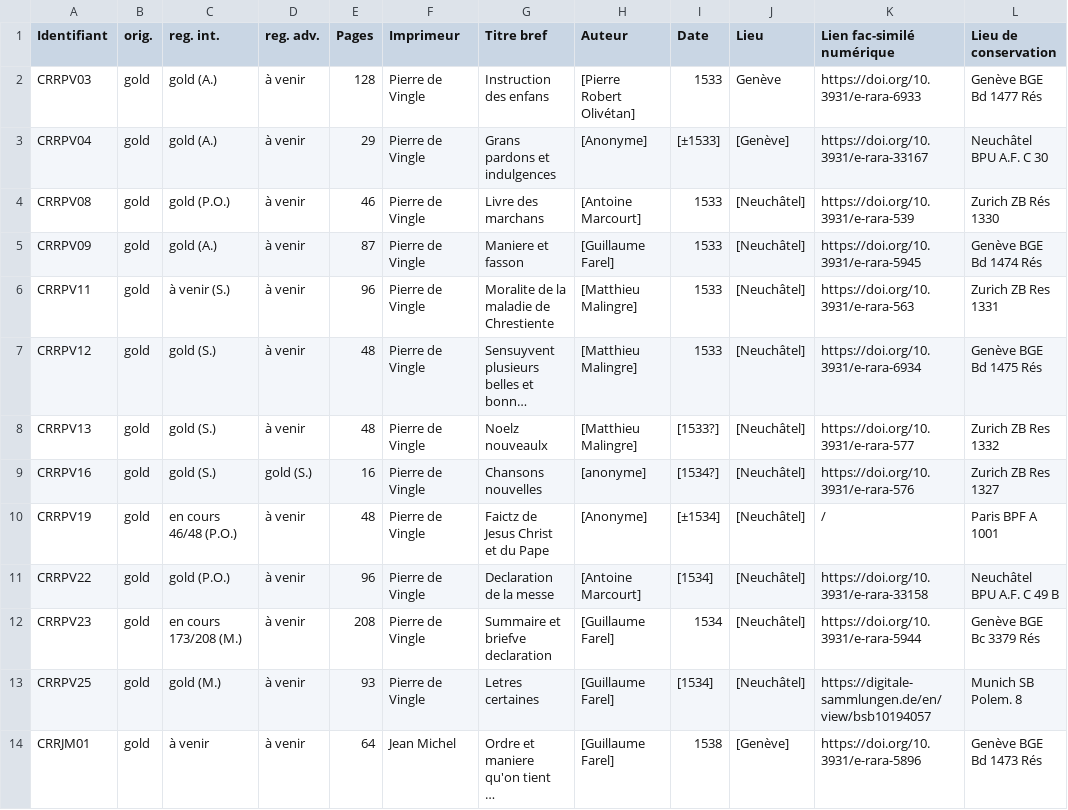
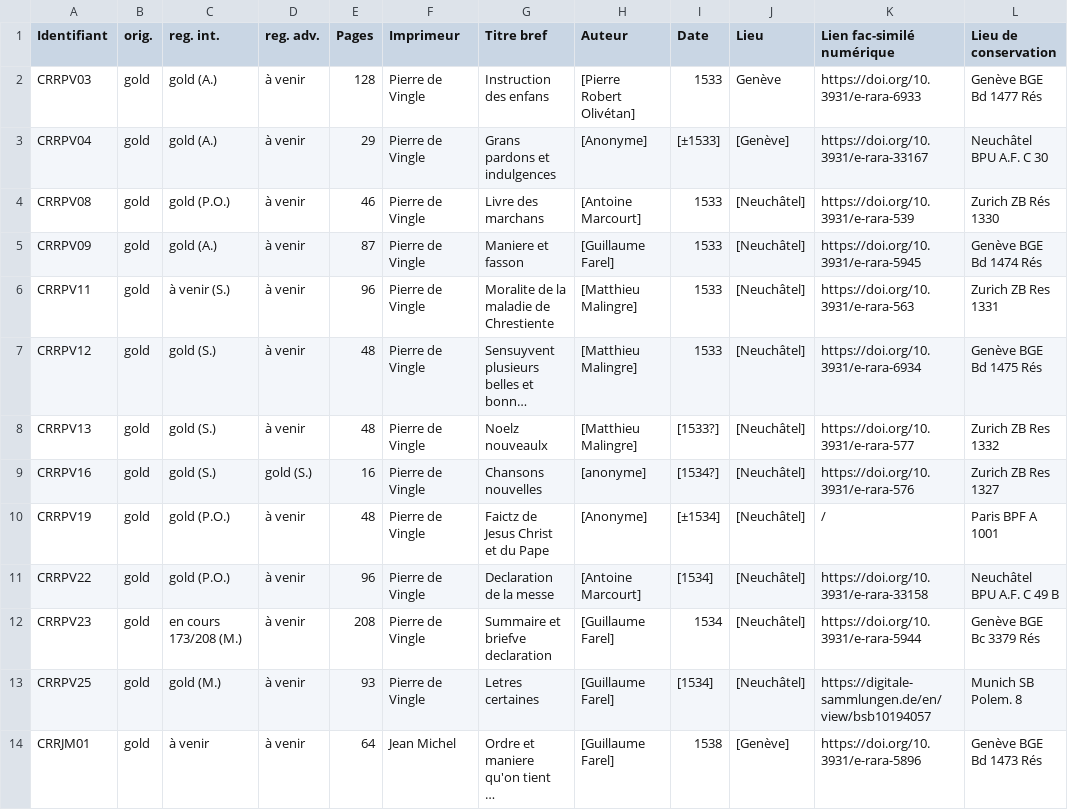
Before and after one commit to SETAFDH/TEI-SETAF, a CSV file: TEI_table.csv, drawn as a sheet; only a part is shown; long unchanged cells end in ….

Commit message:
Update TEI_table.csv

```diff
--- a/TEI_table.csv
+++ b/TEI_table.csv
@@ -9,3 +9,3 @@ CRRPV13,gold,gold (S.),à venir,48,Pierre de Vingle,Noelz nouveaulx,[Matthieu Ma
 CRRPV16,gold,gold (S.),gold (S.),16,Pierre de Vingle,Chansons nouvelles,[anonyme],[1534?],[Neuchâtel],https://doi.org/10.3931/e-rara-576,Zurich ZB Res 1327
-CRRPV19,gold,en cours 46/48 (P.O.),à venir,48,Pierre de Vingle,Faictz de Jesus Christ et du Pape,[Anonyme],[±1534],[Neuchâtel],/,Paris BPF A 1001
+CRRPV19,gold,gold (P.O.),à venir,48,Pierre de Vingle,Faictz de Jesus Christ et du Pape,[Anonyme],[±1534],[Neuchâtel],/,Paris BPF A 1001
 CRRPV22,gold,gold (P.O.),à venir,96,Pierre de Vingle,Declaration de la messe,[Antoine Marcourt],[1534],[Neuchâtel],https://doi.org/10.3931/e-rara-33158,Neuchâtel BPU A.F. C 49 B
```
